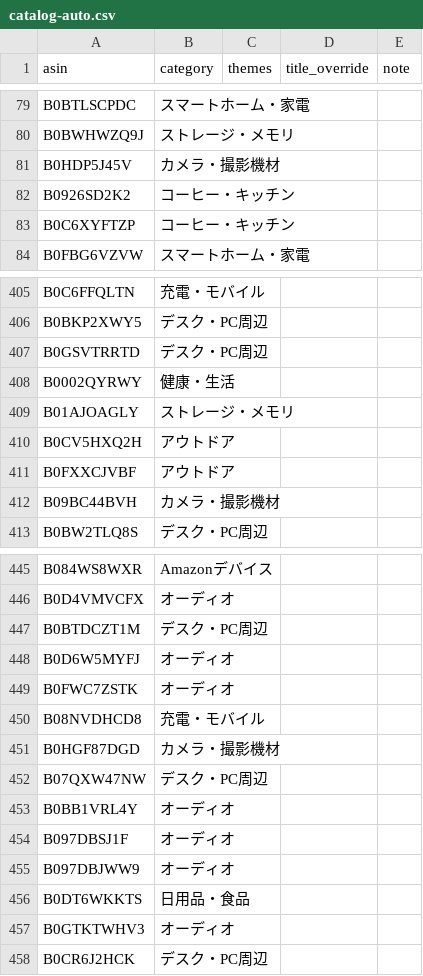
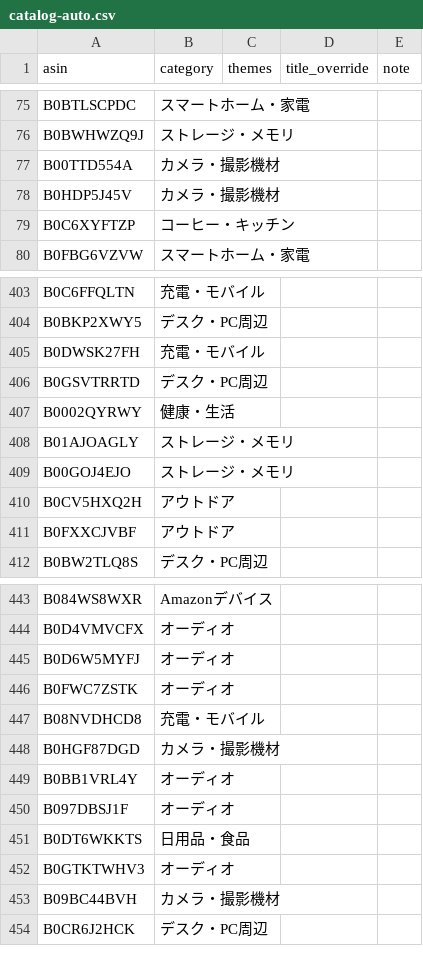
Before and after one commit to yokoichi/amazonsalematome, a CSV file: data/catalog-auto.csv, drawn as a sheet; only a part is shown, gaps mark what is left out; the diff covers the shown part only.

```diff
--- a/data/catalog-auto.csv
+++ b/data/catalog-auto.csv
@@ -80,4 +76,4 @@ B0BTLSCPDC,スマートホーム・家電,,,
 B0BWHWZQ9J,ストレージ・メモリ,,,
+B00TTD554A,カメラ・撮影機材,,,
 B0HDP5J45V,カメラ・撮影機材,,,
-B0926SD2K2,コーヒー・キッチン,,,
 B0C6XYFTZP,コーヒー・キッチン,,,
@@ -406,2 +404,3 @@ B0C6FFQLTN,充電・モバイル,,,
 B0BKP2XWY5,デスク・PC周辺,,,
+B0DWSK27FH,充電・モバイル,,,
 B0GSVTRRTD,デスク・PC周辺,,,
@@ -409,5 +408,5 @@ B0002QYRWY,健康・生活,,,
 B01AJOAGLY,ストレージ・メモリ,,,
+B00GOJ4EJO,ストレージ・メモリ,,,
 B0CV5HXQ2H,アウトドア,,,
 B0FXXCJVBF,アウトドア,,,
-B09BC44BVH,カメラ・撮影機材,,,
 B0BW2TLQ8S,デスク・PC周辺,,,
@@ -446,3 +444,2 @@ B084WS8WXR,Amazonデバイス,,,
 B0D4VMVCFX,オーディオ,,,
-B0BTDCZT1M,デスク・PC周辺,,,
 B0D6W5MYFJ,オーディオ,,,
@@ -451,8 +448,7 @@ B08NVDHCD8,充電・モバイル,,,
 B0HGF87DGD,カメラ・撮影機材,,,
-B07QXW47NW,デスク・PC周辺,,,
 B0BB1VRL4Y,オーディオ,,,
 B097DBSJ1F,オーディオ,,,
-B097DBJWW9,オーディオ,,,
 B0DT6WKKTS,日用品・食品,,,
 B0GTKTWHV3,オーディオ,,,
+B09BC44BVH,カメラ・撮影機材,,,
 B0CR6J2HCK,デスク・PC周辺,,,
```
Also changed, not shown: 17 added rows, 16 removed rows and 1 moved row elsewhere in this file, 1 other file.
